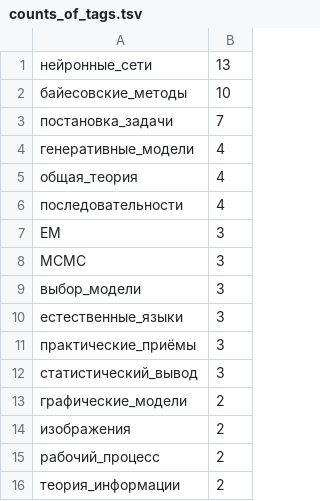
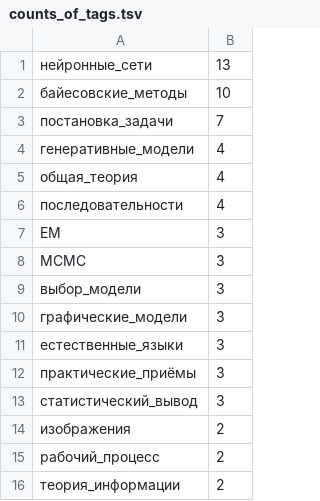
Before and after one commit to Nikolay-Lysenko/readingbricks, a TSV file: supplementaries/counts_of_tags.tsv, drawn as a sheet; only a part is shown.

```diff
--- a/supplementaries/counts_of_tags.tsv
+++ b/supplementaries/counts_of_tags.tsv
@@ -9,2 +9,3 @@ MCMC	3
 выбор_модели	3
+графические_модели	3
 естественные_языки	3
@@ -12,3 +13,2 @@ MCMC	3
 статистический_вывод	3
-графические_модели	2
 изображения	2
```
Also changed, not shown: 1 other file.
